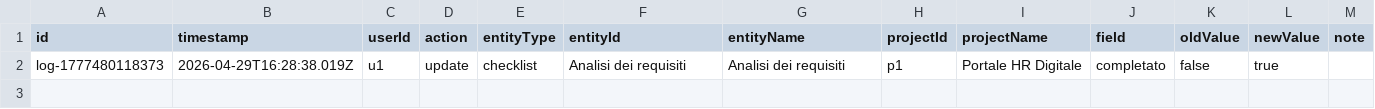
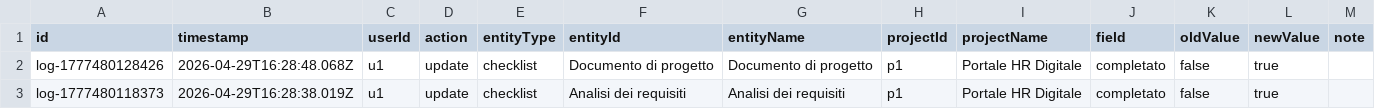
Before and after one commit to lodomenicobufi/luo-portfolio-access, a CSV file: data/activity_log.csv, drawn as a sheet; the diff names each change by its address in the sheet, - before the commit and + after, or states it on an @@ line.

Commit message:
Activity log

```diff
--- a/data/activity_log.csv
+++ b/data/activity_log.csv
+row 2: log-1777480128426 | 2026-04-29T16:28:48.068Z | u1 | update | checklist | Documento di progetto | Documento di progetto | p1 | Portale HR Digitale | completato | false | true
```
